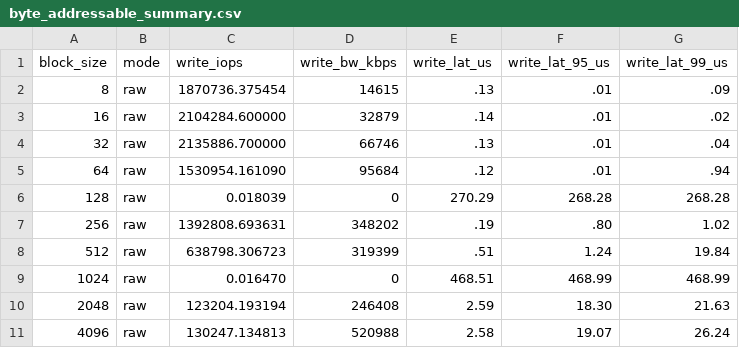
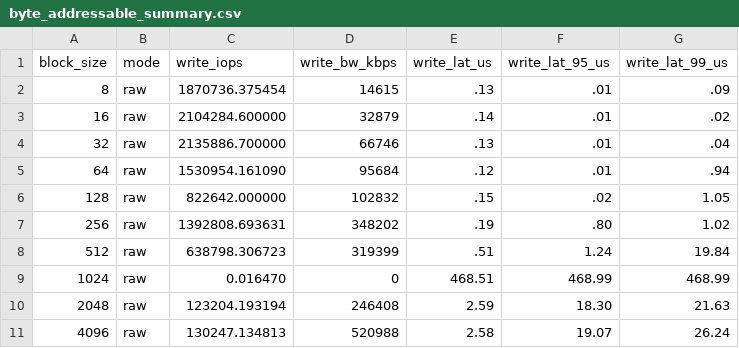
Before and after one commit to CXLMemUring/CXLSSDEval, a CSV file: scripts/cxl_byte_addresable_result/byte_addressable_summary.csv, drawn as a sheet.

```diff
--- a/scripts/cxl_byte_addresable_result/byte_addressable_summary.csv
+++ b/scripts/cxl_byte_addresable_result/byte_addressable_summary.csv
@@ -5,3 +5,3 @@ block_size,mode,write_iops,write_bw_kbps,write_lat_us,write_lat_95_us,write_lat_
 64,raw,1530954.161090,95684,.12,.01,.94
-128,raw,0.018039,0,270.29,268.28,268.28
+128,raw,822642.000000,102832,.15,.02,1.05
 256,raw,1392808.693631,348202,.19,.80,1.02
```
Also changed, not shown: 30 other files.
